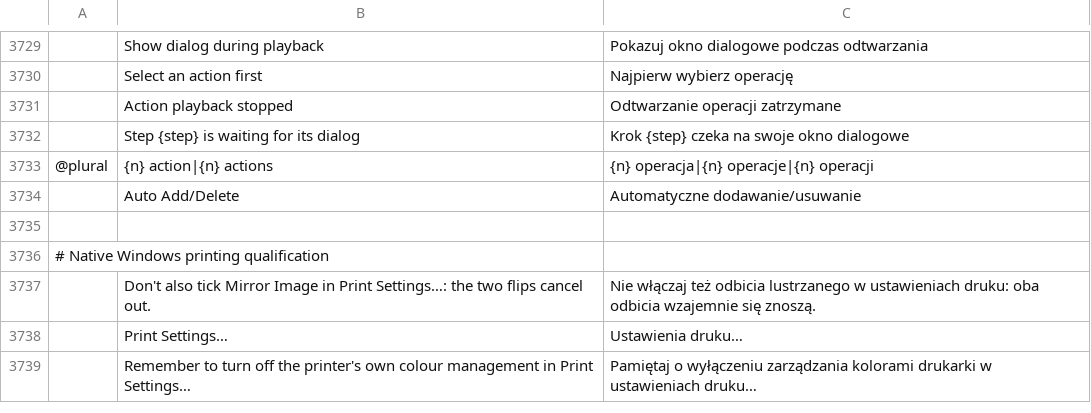
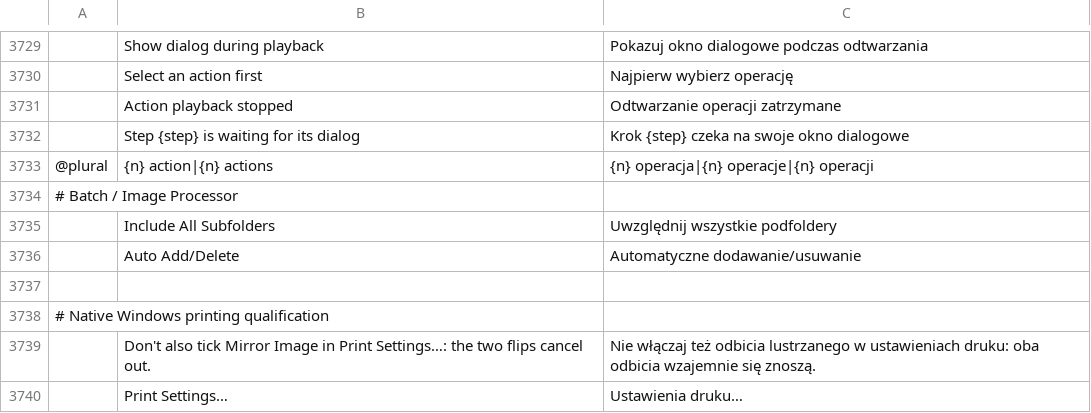
Before and after one commit to salim-studio/photosweet, a TSV file: crates/ui-egui/src/i18n/pl.tsv, drawn as a sheet; only a part is shown, gaps mark what is left out; the shorter side is filled out with more unchanged rows; the diff names each change by its address in the sheet, - before the commit and + after, or states it on an @@ line.

```diff
--- a/crates/ui-egui/src/i18n/pl.tsv
+++ b/crates/ui-egui/src/i18n/pl.tsv
+row 3734: # Batch / Image Processor
+row 3735:  | Include All Subfolders | Uwzględnij wszystkie podfoldery
```
Also changed, not shown: crates/ui-egui/src/i18n/el.tsv, crates/ui-egui/src/i18n/ja.tsv, 25 other files.
